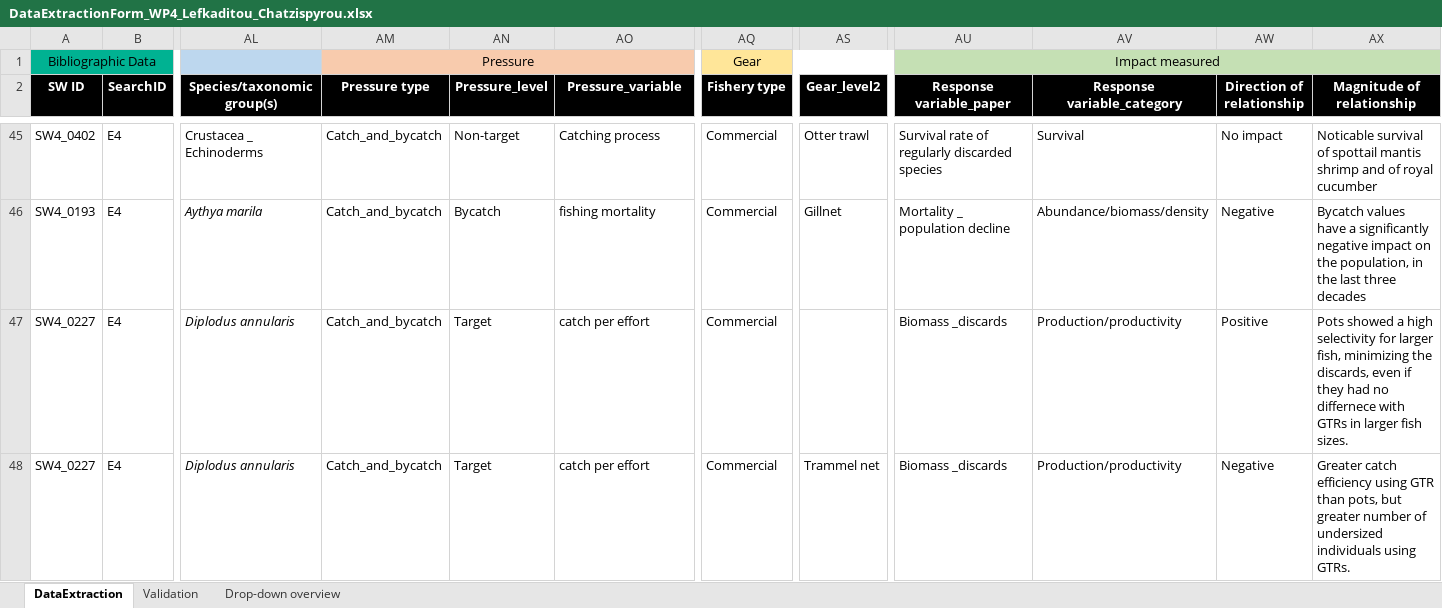
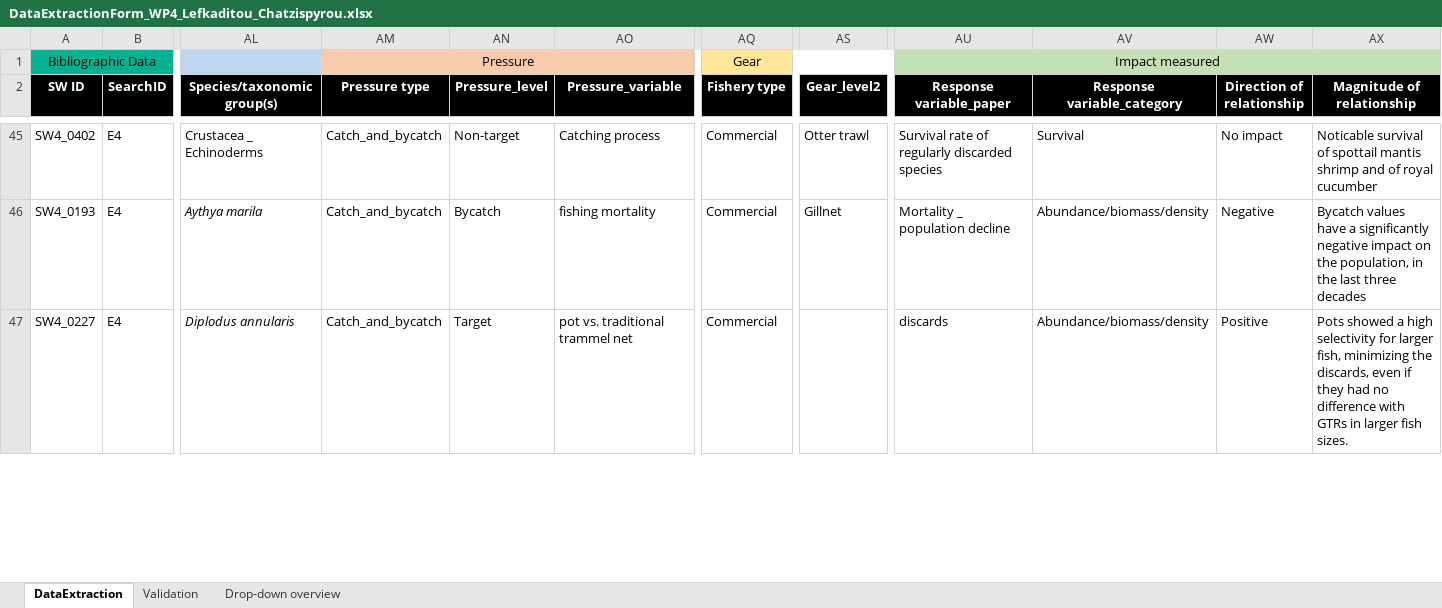
Before and after one commit to ices-tools-dev/SEAwise, an Excel workbook: Systematic Reviews/Analysis Task 4.1/Data_Extraction_Files/DataExtractionForm_WP4_Lefkaditou_Chatzispyrou.xlsx, sheet DataExtraction, drawn as a sheet; only a part is shown, gaps mark what is left out; values as stored, in another font and other column widths than the file's, no borders; rows hold the shown columns only; the diff covers the shown part only; the diff names each change by its address in the sheet, - before the commit and + after, or states it on an @@ line.

```diff
--- a/Systematic Reviews/Analysis Task 4.1/Data_Extraction_Files/DataExtractionForm_WP4_Lefkaditou_Chatzispyrou.xlsx (sheet DataExtraction)
+++ b/Systematic Reviews/Analysis Task 4.1/Data_Extraction_Files/DataExtractionForm_WP4_Lefkaditou_Chatzispyrou.xlsx (sheet DataExtraction)
-AO47 (Pressure_variable): catch per effort
+AO47 (Pressure_variable): pot vs. traditional trammel net
-AU47 (Response variable_paper): Biomass _discards
+AU47 (Response variable_paper): discards
-AV47 (Response variable_category): Production/productivity
+AV47 (Response variable_category): Abundance/biomass/density
-AX47 (Magnitude of relationship): …had no differnece with GTRs…
+AX47 (Magnitude of relationship): …had no difference with GTRs…
-row 48: SW4_0227 | E4 | Diplodus annularis | Catch_and_bycatch | Target | catch per effort | Commercial | Trammel net | Biomass _discards | Production/productivity | Negative | Greater catch efficiency using GTR than pots, but greater number of undersized individuals using GTRs.
```
Also changed, not shown: 1 removed row and 9 edited cells elsewhere in this sheet, Systematic Reviews/Analysis Task 4.1/Data_Extraction_Files/DataExtractionForm_WP4_Binch.xlsx, Systematic Reviews/Analysis Task 4.1/Data_Extraction_Files/DataExtractionForm_WP4_Festjens.xlsx, 35 other files.
